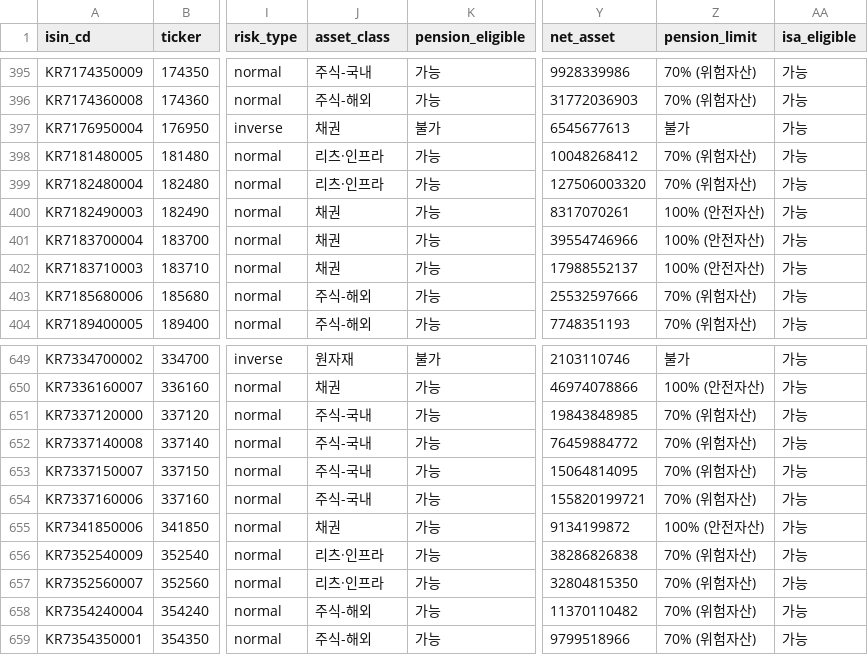
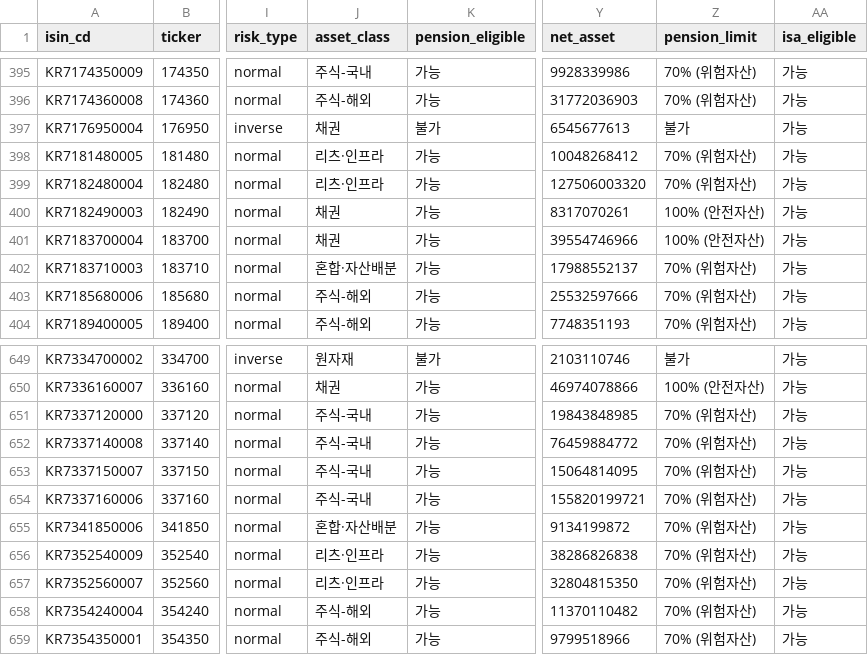
Before and after one commit to neo-alpha-research/etf-campus, a CSV file: data/etf_master_draft.csv, drawn as a sheet; only a part is shown, gaps mark what is left out; the diff names each change by its address in the sheet, - before the commit and + after, or states it on an @@ line.

Commit message:
fix(regulatory): correct asset_class for 183710 and 341850 misclassified as bonds

```diff
--- a/data/etf_master_draft.csv
+++ b/data/etf_master_draft.csv
-J402 (asset_class): 채권
+J402 (asset_class): 혼합·자산배분
-Z402 (pension_limit): 100% (안전자산)
+Z402 (pension_limit): 70% (위험자산)
-J655 (asset_class): 채권
+J655 (asset_class): 혼합·자산배분
-Z655 (pension_limit): 100% (안전자산)
+Z655 (pension_limit): 70% (위험자산)
```
Also changed, not shown: data/pension_verify_sheet.csv, 1 other file.
